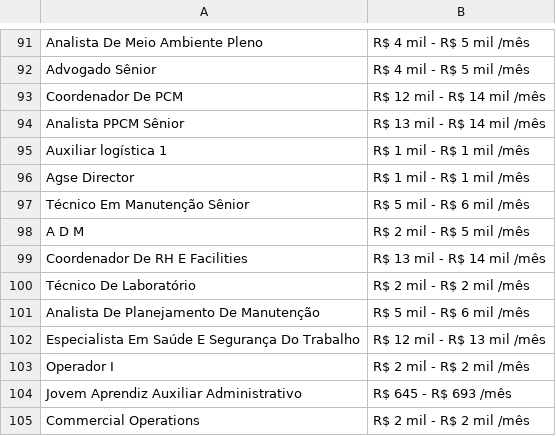
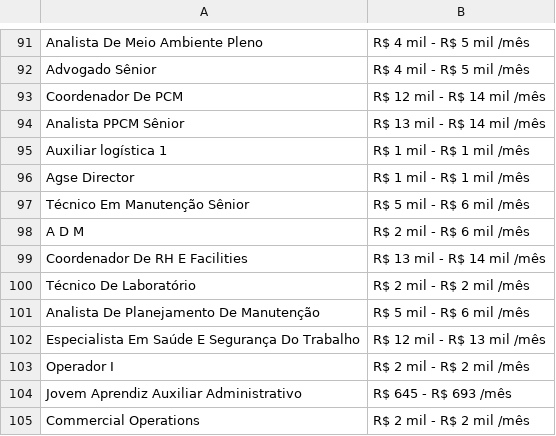
Before and after one commit to gxbizz/Pulse-Force-MS-, a CSV file: arauco.csv, drawn as a sheet; only a part is shown, gaps mark what is left out.

Commit message:
Update arauco.csv

```diff
--- a/arauco.csv
+++ b/arauco.csv
@@ -97,3 +97,3 @@ Agse Director,R$ 1 mil - R$ 1 mil /mês
 Técnico Em Manutenção Sênior,R$ 5 mil - R$ 6 mil /mês
-A D M,R$ 2 mil - R$ 5 mil /mês
+A D M,R$ 2 mil - R$ 6 mil /mês
 Coordenador De RH E Facilities,R$ 13 mil - R$ 14 mil /mês
```
